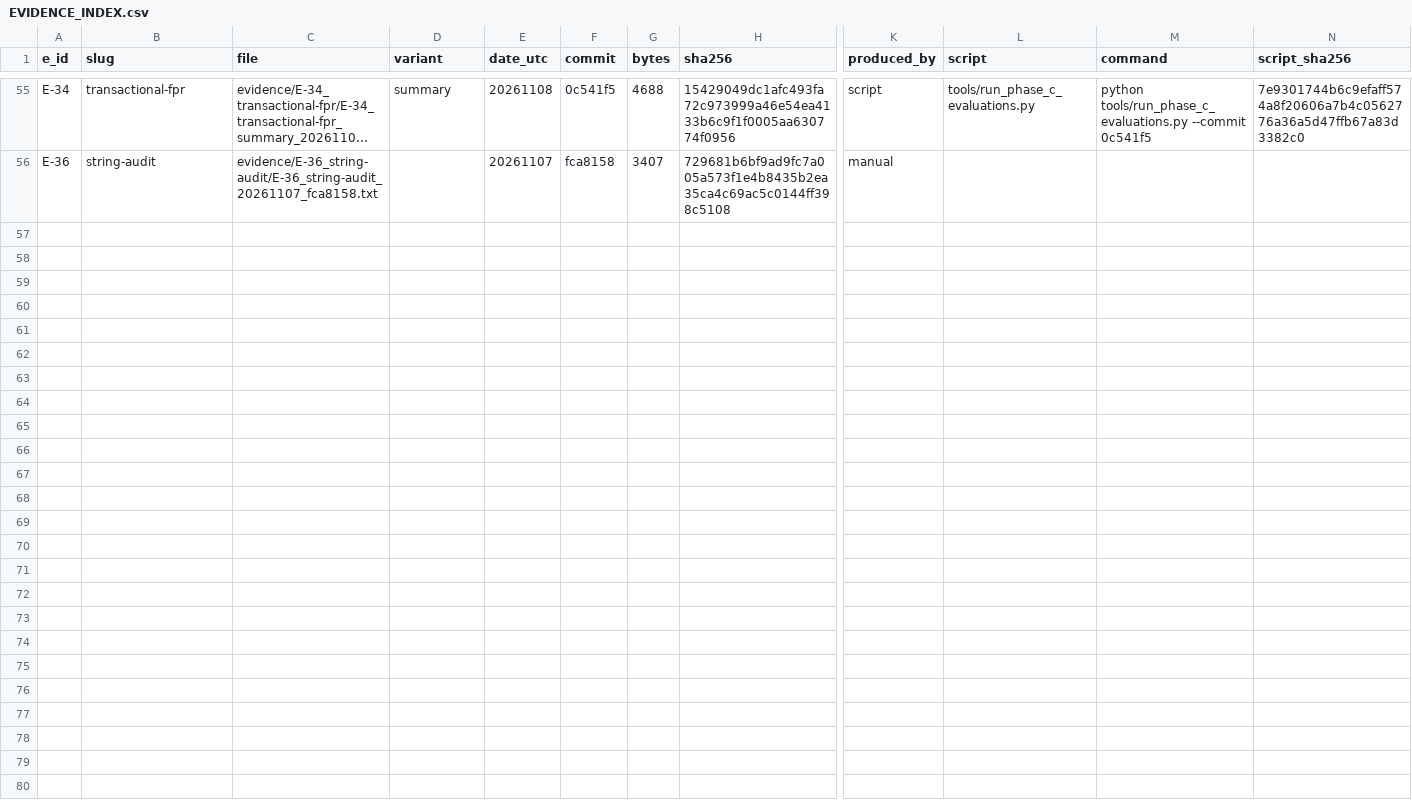
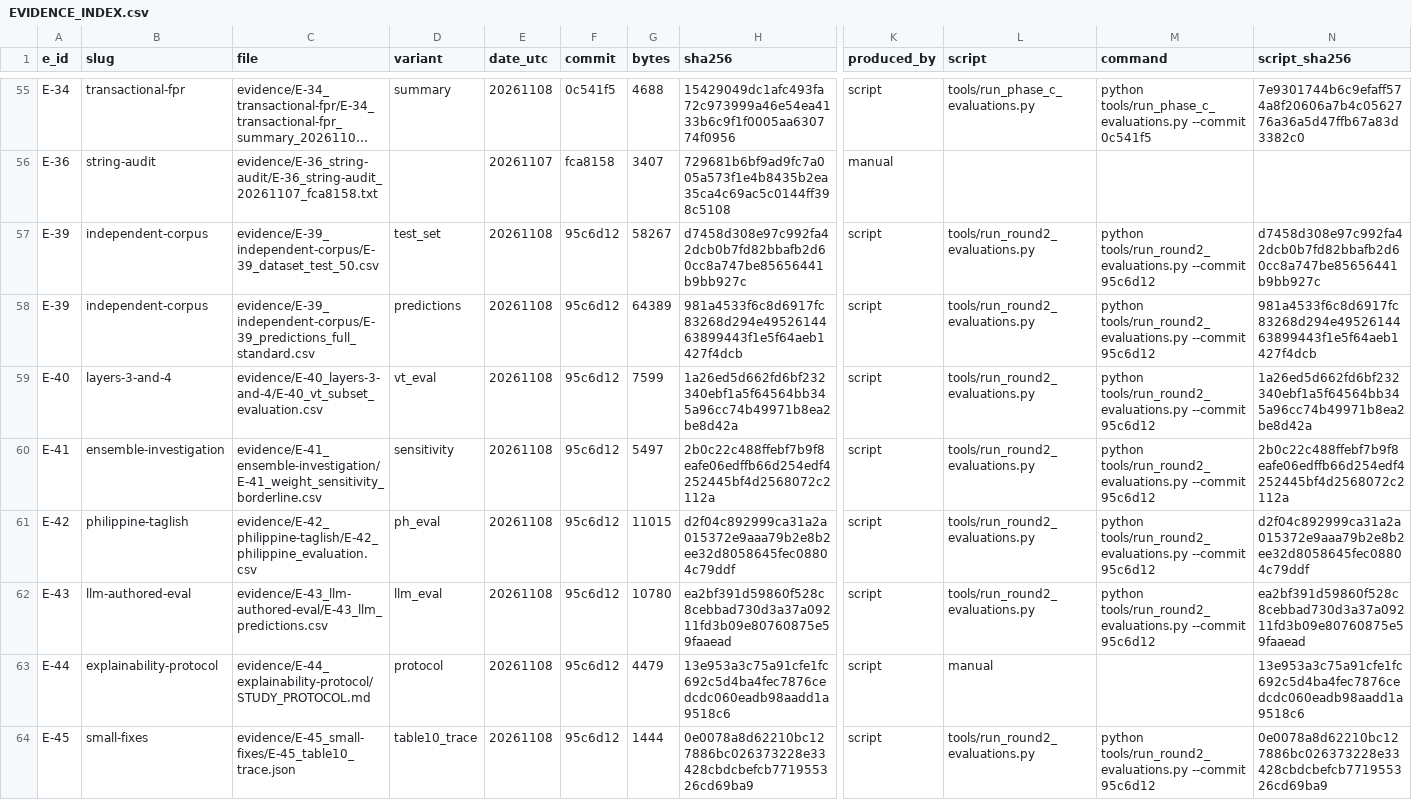
Before and after one commit to j4ffyy/Aegis-Phishing-Context-Analyzer, a CSV file: evidence/EVIDENCE_INDEX.csv, drawn as a sheet; only a part is shown, gaps mark what is left out; long unchanged cells end in …; rows hold the shown columns only; the diff names each change by its address in the sheet, - before the commit and + after, or states it on an @@ line.

Commit message:
evidence: Round 2 manuscript audit artifacts (E-39 to E-45) and AUDIT_ROUND2.md

```diff
--- a/evidence/EVIDENCE_INDEX.csv
+++ b/evidence/EVIDENCE_INDEX.csv
+row 57: E-39 | independent-corpus | evidence/E-39_independent-corpus/E-39_dataset_test_50.csv | test_set | 20261108 | 95c6d12 | 58267 | d7458d308e97c992fa42dcb0b7fd82bbafb2d60cc8a747be85656441b9bb927c | script | tools/run_round2_evaluations.py | python tools/run_round2_evaluations.py --commit 95c6d12 | d7458d308e97c992fa42dcb0b7fd82bbafb2d60cc8a747be85656441b9bb927c
+row 58: E-39 | independent-corpus | evidence/E-39_independent-corpus/E-39_predictions_full_standard.csv | predictions | 20261108 | 95c6d12 | 64389 | 981a4533f6c8d6917fc83268d294e4952614463899443f1e5f64aeb1427f4dcb | script | tools/run_round2_evaluations.py | python tools/run_round2_evaluations.py --commit 95c6d12 | 981a4533f6c8d6917fc83268d294e4952614463899443f1e5f64aeb1427f4dcb
+row 59: E-40 | layers-3-and-4 | evidence/E-40_layers-3-and-4/E-40_vt_subset_evaluation.csv | vt_eval | 20261108 | 95c6d12 | 7599 | 1a26ed5d662fd6bf232340ebf1a5f64564bb345a96cc74b49971b8ea2be8d42a | script | tools/run_round2_evaluations.py | python tools/run_round2_evaluations.py --commit 95c6d12 | 1a26ed5d662fd6bf232340ebf1a5f64564bb345a96cc74b49971b8ea2be8d42a
+row 60: E-41 | ensemble-investigation | evidence/E-41_ensemble-investigation/E-41_weight_sensitivity_borderline.csv | sensitivity | 20261108 | 95c6d12 | 5497 | 2b0c22c488ffebf7b9f8eafe06edffb66d254edf4252445bf4d2568072c2112a | script | tools/run_round2_evaluations.py | python tools/run_round2_evaluations.py --commit 95c6d12 | 2b0c22c488ffebf7b9f8eafe06edffb66d254edf4252445bf4d2568072c2112a
+row 61: E-42 | philippine-taglish | evidence/E-42_philippine-taglish/E-42_philippine_evaluation.csv | ph_eval | 20261108 | 95c6d12 | 11015 | d2f04c892999ca31a2a015372e9aaa79b2e8b2ee32d8058645fec08804c79ddf | script | tools/run_round2_evaluations.py | python tools/run_round2_evaluations.py --commit 95c6d12 | d2f04c892999ca31a2a015372e9aaa79b2e8b2ee32d8058645fec08804c79ddf
+row 62: E-43 | llm-authored-eval | evidence/E-43_llm-authored-eval/E-43_llm_predictions.csv | llm_eval | 20261108 | 95c6d12 | 10780 | ea2bf391d59860f528c8cebbad730d3a37a09211fd3b09e80760875e59faaead | script | tools/run_round2_evaluations.py | python tools/run_round2_evaluations.py --commit 95c6d12 | ea2bf391d59860f528c8cebbad730d3a37a09211fd3b09e80760875e59faaead
+row 63: E-44 | explainability-protocol | evidence/E-44_explainability-protocol/STUDY_PROTOCOL.md | protocol | 20261108 | 95c6d12 | 4479 | 13e953a3c75a91cfe1fc692c5d4ba4fec7876cedcdc060eadb98aadd1a9518c6 | script | manual |  | 13e953a3c75a91cfe1fc692c5d4ba4fec7876cedcdc060eadb98aadd1a9518c6
+row 64: E-45 | small-fixes | evidence/E-45_small-fixes/E-45_table10_trace.json | table10_trace | 20261108 | 95c6d12 | 1444 | 0e0078a8d62210bc127886bc026373228e33428cbdcbefcb771955326cd69ba9 | script | tools/run_round2_evaluations.py | python tools/run_round2_evaluations.py --commit 95c6d12 | 0e0078a8d62210bc127886bc026373228e33428cbdcbefcb771955326cd69ba9
```
Also changed, not shown: 28 other files.
